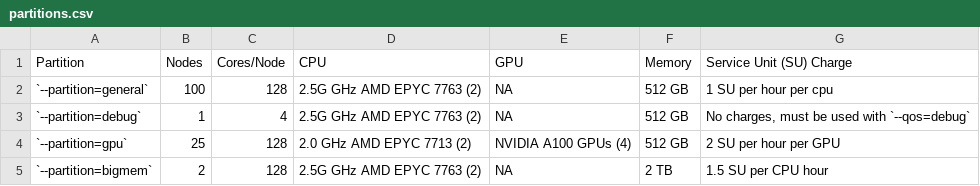
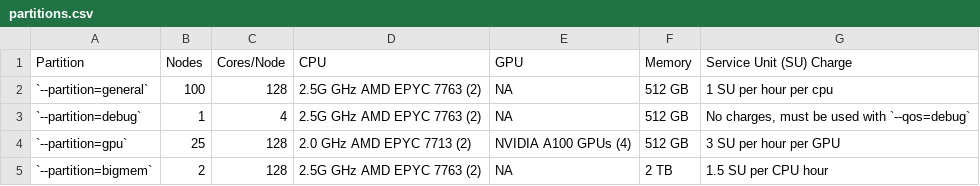
Before and after one commit to zhaohuic/Docs, a CSV file: docs/assets/tables/partitions.csv, drawn as a sheet.

```diff
--- a/docs/assets/tables/partitions.csv
+++ b/docs/assets/tables/partitions.csv
@@ -3,3 +3,3 @@ Partition,Nodes,Cores/Node,CPU,GPU,Memory,Service Unit (SU) Charge
 `--partition=debug`,1,4,2.5G GHz AMD EPYC 7763 (2),NA,512 GB,"No charges, must be used with `--qos=debug`"
-`--partition=gpu`,25,128,2.0 GHz AMD EPYC 7713 (2),NVIDIA A100 GPUs (4),512 GB,2 SU per hour per GPU
+`--partition=gpu`,25,128,2.0 GHz AMD EPYC 7713 (2),NVIDIA A100 GPUs (4),512 GB,3 SU per hour per GPU
 `--partition=bigmem`,2,128,2.5G GHz AMD EPYC 7763 (2),NA,2 TB,1.5 SU per CPU hour
```
Also changed, not shown: docs/assets/tables/Wulver_filesystems.csv, docs/assets/tables/slurm_qos.csv, 3 other files.
